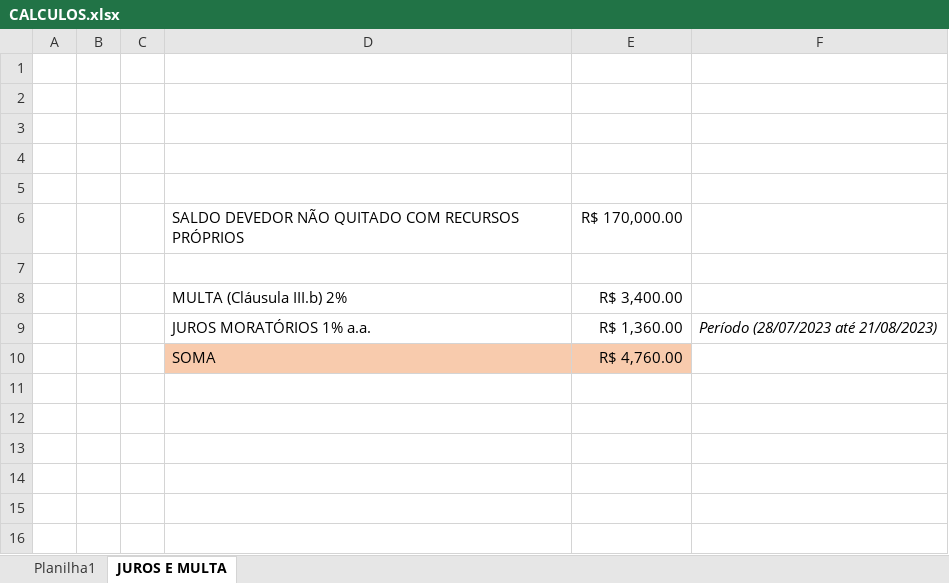
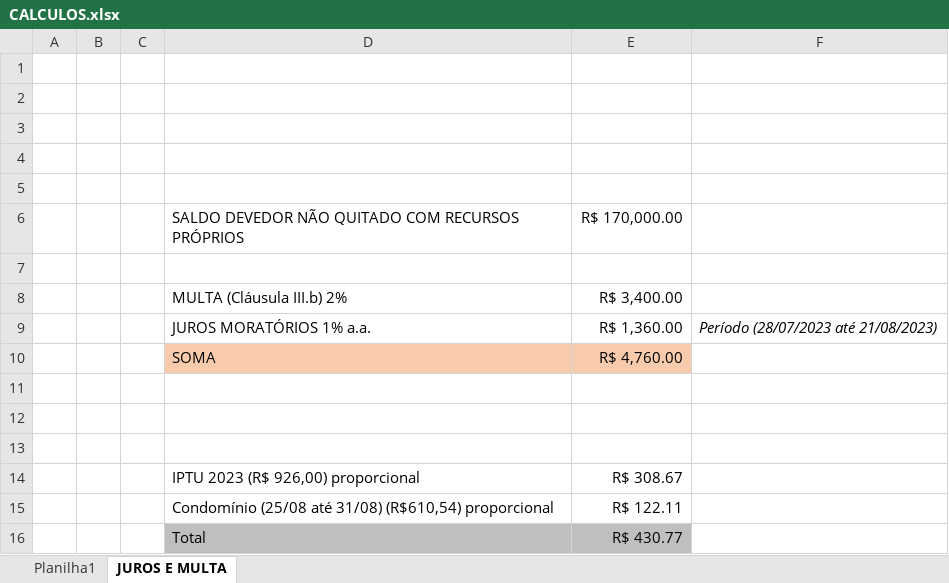
Before and after one commit to nobru01/imoveis, an Excel workbook: praça dos lavradores/VENDA/CALCULOS.xlsx, sheet JUROS E MULTA, drawn as a sheet; values as stored, in another font and other column widths than the file's, no borders; the diff names each change by its address in the sheet, - before the commit and + after, or states it on an @@ line.

Commit message:
Atualiza calculos acerto conta campinho

```diff
--- a/praça dos lavradores/VENDA/CALCULOS.xlsx (sheet JUROS E MULTA)
+++ b/praça dos lavradores/VENDA/CALCULOS.xlsx (sheet JUROS E MULTA)
+row 11: (empty)
+row 12: (empty)
+row 13: (empty)
+row 14:  |  |  | IPTU 2023 (R$ 926,00) proporcional | R$ 308.67
+row 15:  |  |  | Condomínio (25/08 até 31/08) (R$610,54) proporcional | R$ 122.11
+row 16:  |  |  | Total | R$ 430.77
```
Also changed, not shown: 5 other files.
